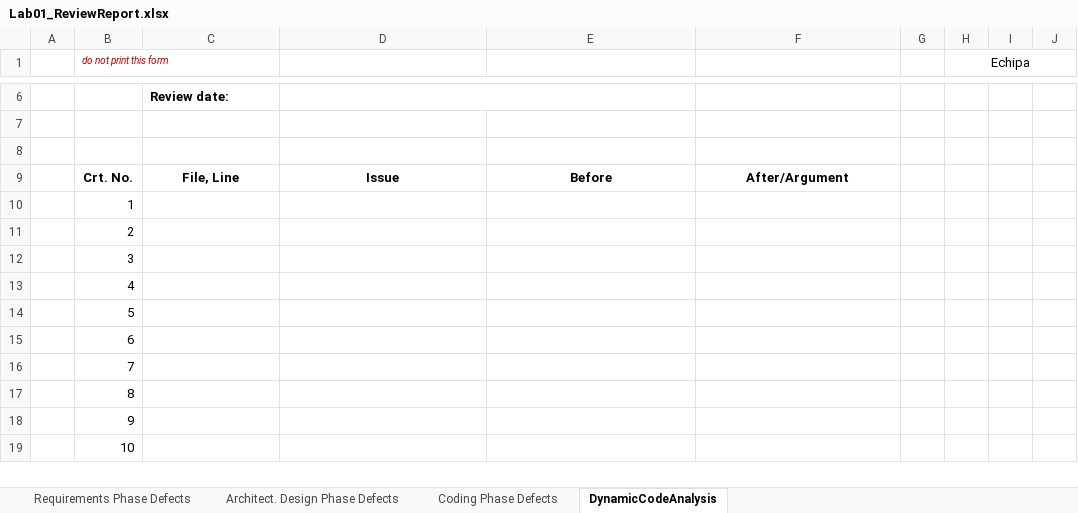
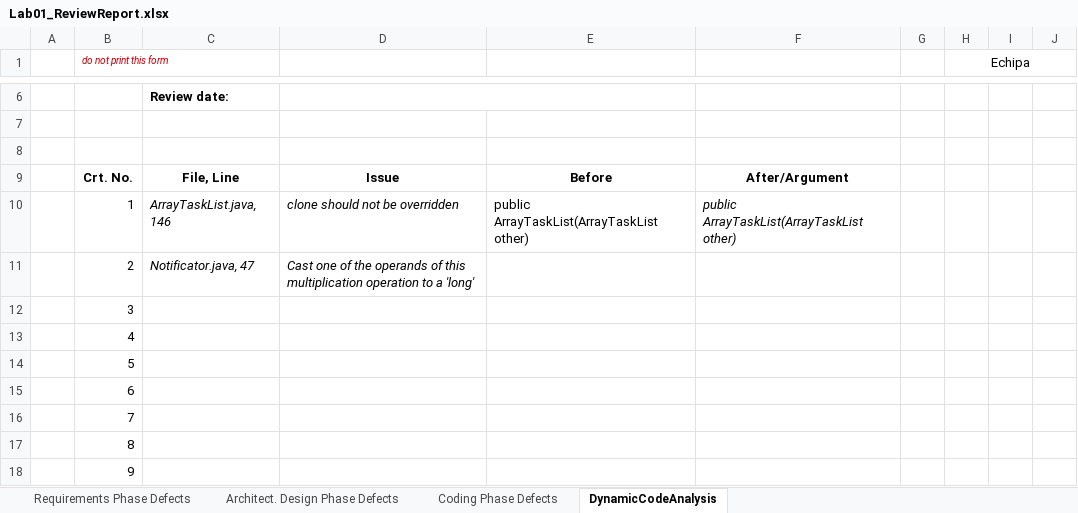
Before and after one commit to Manolachi/VVSS2020, an Excel workbook: Tasks/Docs/CheckListsAll/Lab01_ReviewReport.xlsx, sheet DynamicCodeAnalysis, drawn as a sheet; only a part is shown, gaps mark what is left out; the shorter side is filled out with more unchanged rows; values as stored, in another font and other column widths than the file's, no borders; the diff names each change by its address in the sheet, - before the commit and + after, or states it on an @@ line.

```diff
--- a/Tasks/Docs/CheckListsAll/Lab01_ReviewReport.xlsx (sheet DynamicCodeAnalysis)
+++ b/Tasks/Docs/CheckListsAll/Lab01_ReviewReport.xlsx (sheet DynamicCodeAnalysis)
-C10: (empty)
+C10: ArrayTaskList.java, 146
-D10: (empty)
+D10: clone should not be overridden
-E10: (empty)
+E10: public ArrayTaskList(ArrayTaskList other)
-F10: (empty)
+F10: public ArrayTaskList(ArrayTaskList other)
-C11: (empty)
+C11: Notificator.java, 47
-D11: (empty)
+D11: Cast one of the operands of this multiplication operation to a 'long'
```
Also changed, not shown: sheet Coding Phase Defects, 43 other files.
